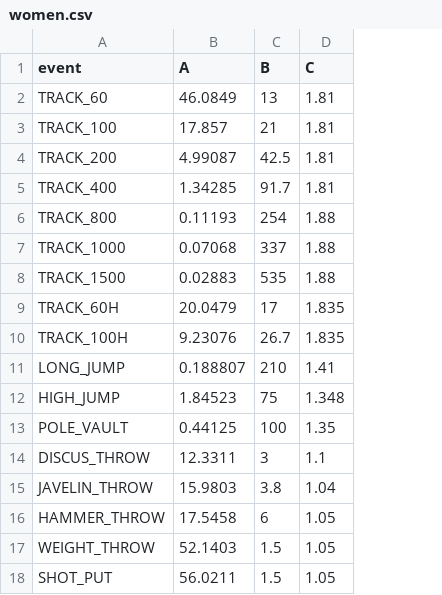
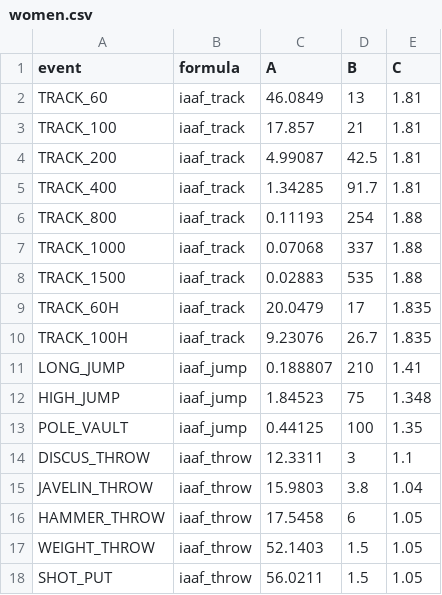
Before and after one commit to MaximMoinat/AthPoints, a CSV file: resources/iaaf-combined/women.csv, drawn as a sheet; the diff names each change by its address in the sheet, - before the commit and + after, or states it on an @@ line.

Commit message:
refactored eventConstant to eventCalculator, fixed jump formula and also load women event calculators

```diff
--- a/resources/iaaf-combined/women.csv
+++ b/resources/iaaf-combined/women.csv
+column B (formula), rows 2-18: iaaf_track | iaaf_track | iaaf_track | iaaf_track | iaaf_track | iaaf_track | iaaf_track | iaaf_track | iaaf_track | iaaf_jump | iaaf_jump | iaaf_jump | iaaf_throw | iaaf_throw | iaaf_throw | iaaf_throw | iaaf_throw
```
Also changed, not shown: resources/events.csv, resources/formulas.csv, 8 other files.
